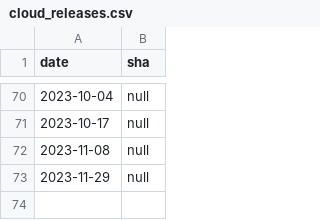
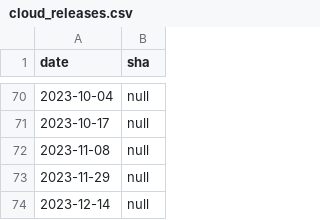
Before and after one commit to cockroachdb/docs, a CSV file: src/current/_data/cloud_releases.csv, drawn as a sheet; only a part is shown, gaps mark what is left out.

Commit message:
Add Folders release note to CSV

```diff
--- a/src/current/_data/cloud_releases.csv
+++ b/src/current/_data/cloud_releases.csv
@@ -73 +73,2 @@ date,sha
 2023-11-29,null
+2023-12-14,null
```
